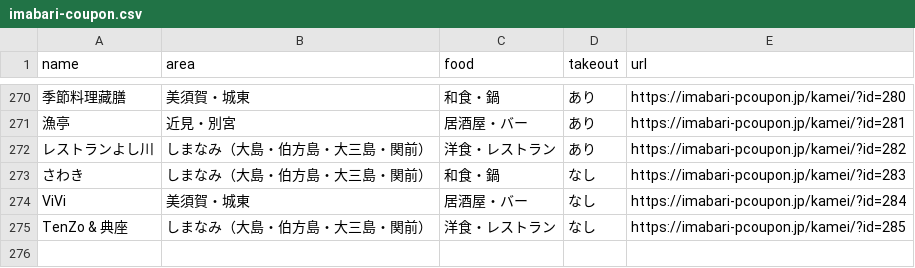
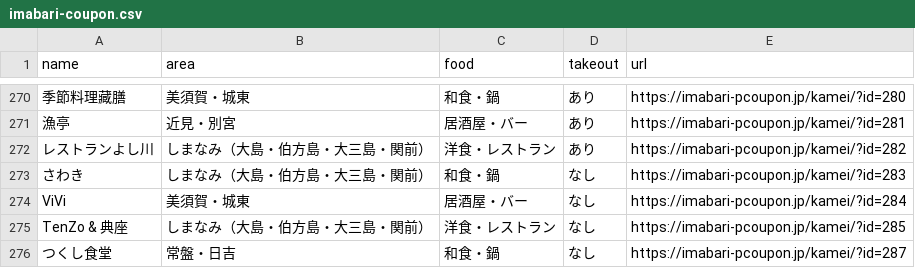
Before and after one commit to imabari/pcoupon2, a CSV file: html/imabari-coupon.csv, drawn as a sheet; only a part is shown, gaps mark what is left out; the diff names each change by its address in the sheet, - before the commit and + after, or states it on an @@ line.

```diff
--- a/html/imabari-coupon.csv
+++ b/html/imabari-coupon.csv
+row 276: つくし食堂 | 常盤・日吉 | 和食・鍋 | なし | https://imabari-pcoupon.jp/kamei/?id=287
```
